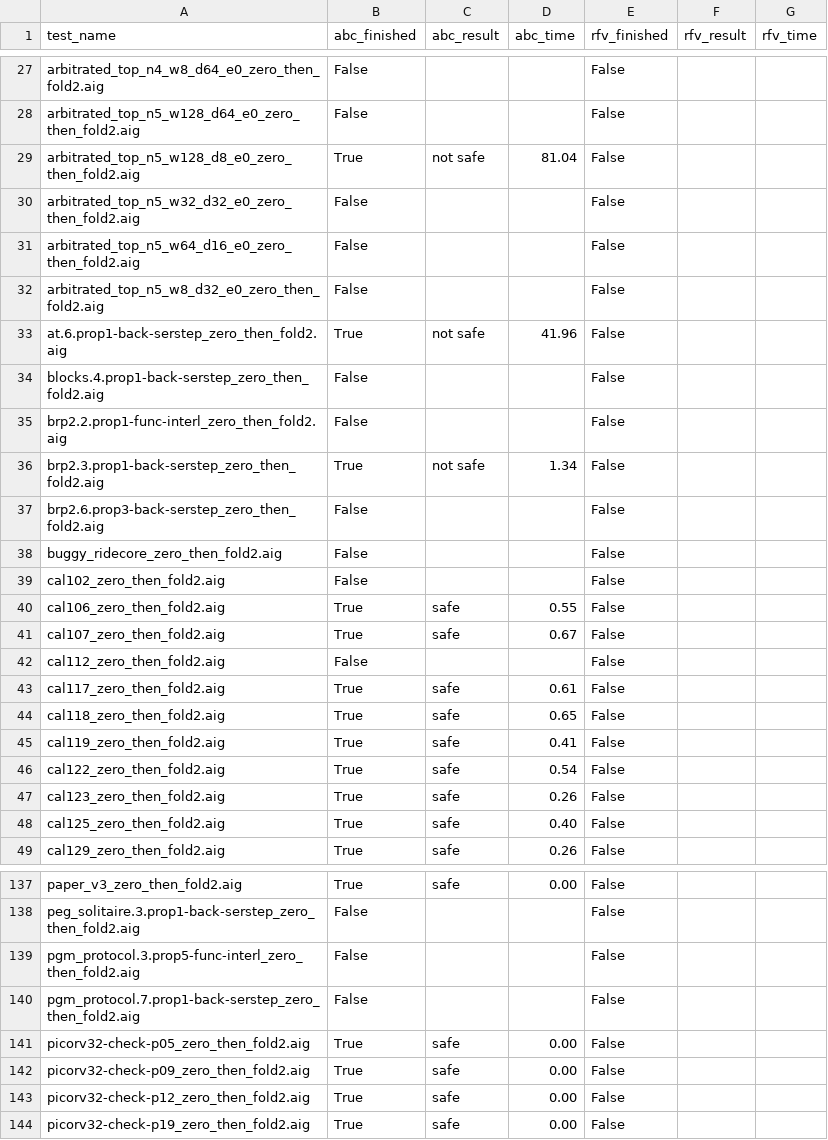
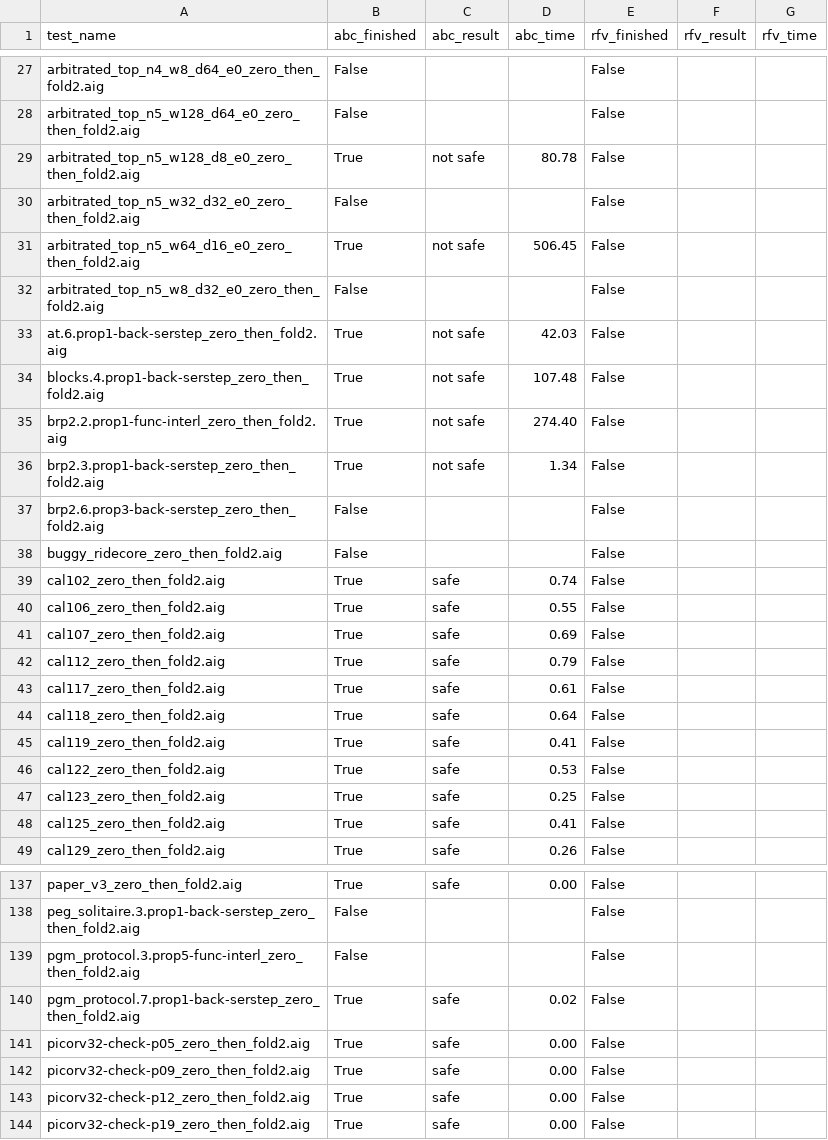
Before and after one commit to sirandreww/compare_performance, a CSV file: results.csv, drawn as a sheet; only a part is shown, gaps mark what is left out; the diff covers the shown part only.

Commit message:
csv created

```diff
--- a/results.csv
+++ b/results.csv
@@ -28,9 +28,9 @@ arbitrated_top_n4_w8_d64_e0_zero_then_fold2.aig,False,,,False,,
 arbitrated_top_n5_w128_d64_e0_zero_then_fold2.aig,False,,,False,,
-arbitrated_top_n5_w128_d8_e0_zero_then_fold2.aig,True,not safe,81.04,False,,
+arbitrated_top_n5_w128_d8_e0_zero_then_fold2.aig,True,not safe,80.78,False,,
 arbitrated_top_n5_w32_d32_e0_zero_then_fold2.aig,False,,,False,,
-arbitrated_top_n5_w64_d16_e0_zero_then_fold2.aig,False,,,False,,
+arbitrated_top_n5_w64_d16_e0_zero_then_fold2.aig,True,not safe,506.45,False,,
 arbitrated_top_n5_w8_d32_e0_zero_then_fold2.aig,False,,,False,,
-at.6.prop1-back-serstep_zero_then_fold2.aig,True,not safe,41.96,False,,
-blocks.4.prop1-back-serstep_zero_then_fold2.aig,False,,,False,,
-brp2.2.prop1-func-interl_zero_then_fold2.aig,False,,,False,,
+at.6.prop1-back-serstep_zero_then_fold2.aig,True,not safe,42.03,False,,
+blocks.4.prop1-back-serstep_zero_then_fold2.aig,True,not safe,107.48,False,,
+brp2.2.prop1-func-interl_zero_then_fold2.aig,True,not safe,274.40,False,,
 brp2.3.prop1-back-serstep_zero_then_fold2.aig,True,not safe,1.34,False,,
@@ -38,12 +38,12 @@ brp2.6.prop3-back-serstep_zero_then_fold2.aig,False,,,False,,
 buggy_ridecore_zero_then_fold2.aig,False,,,False,,
-cal102_zero_then_fold2.aig,False,,,False,,
+cal102_zero_then_fold2.aig,True,safe,0.74,False,,
 cal106_zero_then_fold2.aig,True,safe,0.55,False,,
-cal107_zero_then_fold2.aig,True,safe,0.67,False,,
-cal112_zero_then_fold2.aig,False,,,False,,
+cal107_zero_then_fold2.aig,True,safe,0.69,False,,
+cal112_zero_then_fold2.aig,True,safe,0.79,False,,
 cal117_zero_then_fold2.aig,True,safe,0.61,False,,
-cal118_zero_then_fold2.aig,True,safe,0.65,False,,
+cal118_zero_then_fold2.aig,True,safe,0.64,False,,
 cal119_zero_then_fold2.aig,True,safe,0.41,False,,
-cal122_zero_then_fold2.aig,True,safe,0.54,False,,
-cal123_zero_then_fold2.aig,True,safe,0.26,False,,
-cal125_zero_then_fold2.aig,True,safe,0.40,False,,
+cal122_zero_then_fold2.aig,True,safe,0.53,False,,
+cal123_zero_then_fold2.aig,True,safe,0.25,False,,
+cal125_zero_then_fold2.aig,True,safe,0.41,False,,
 cal129_zero_then_fold2.aig,True,safe,0.26,False,,
@@ -139,3 +139,3 @@ peg_solitaire.3.prop1-back-serstep_zero_then_fold2.aig,False,,,False,,
 pgm_protocol.3.prop5-func-interl_zero_then_fold2.aig,False,,,False,,
-pgm_protocol.7.prop1-back-serstep_zero_then_fold2.aig,False,,,False,,
+pgm_protocol.7.prop1-back-serstep_zero_then_fold2.aig,True,safe,0.02,False,,
 picorv32-check-p05_zero_then_fold2.aig,True,safe,0.00,False,,
```
Also changed, not shown: 130 edited cells elsewhere in this file.
